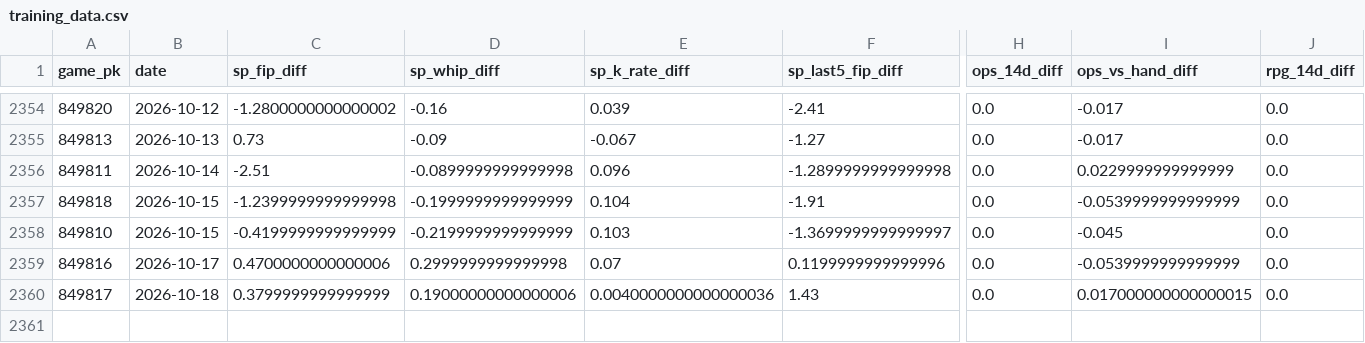
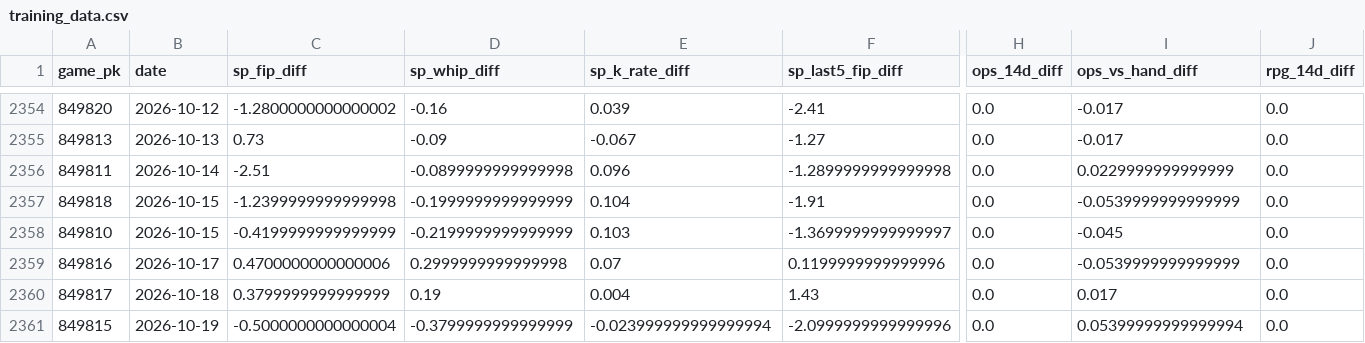
Before and after one commit to markmorris1210-gif/MLB-Predictor, a CSV file: data/training_data.csv, drawn as a sheet; only a part is shown, gaps mark what is left out; rows hold the shown columns only; the diff names each change by its address in the sheet, - before the commit and + after, or states it on an @@ line.

```diff
--- a/data/training_data.csv
+++ b/data/training_data.csv
-D2360 (sp_whip_diff): 0.19000000000000006
+D2360 (sp_whip_diff): 0.19
-E2360 (sp_k_rate_diff): 0.0040000000000000036
+E2360 (sp_k_rate_diff): 0.004
-I2360 (ops_vs_hand_diff): 0.017000000000000015
+I2360 (ops_vs_hand_diff): 0.017
+row 2361: 849815 | 2026-10-19 | -0.5000000000000004 | -0.3799999999999999 | -0.023999999999999994 | -2.0999999999999996 | 0.0 | 0.05399999999999994 | 0.0
```
Also changed, not shown: 11 other files.
